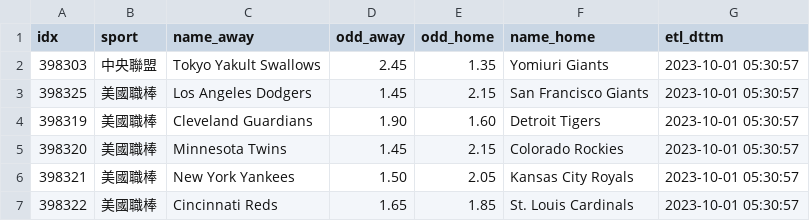
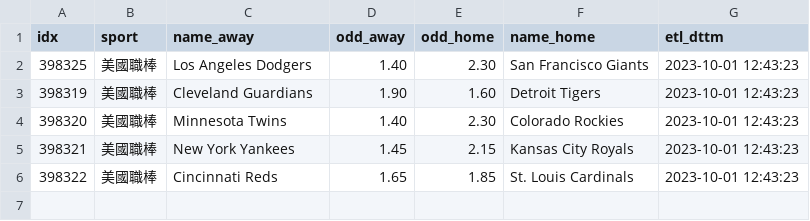
Before and after one commit to achilles0926/tw_sport_lottery, a CSV file: twsl_baseball_odds_new.csv, drawn as a sheet.

```diff
--- a/twsl_baseball_odds_new.csv
+++ b/twsl_baseball_odds_new.csv
@@ -1,7 +1,6 @@
 idx,sport,name_away,odd_away,odd_home,name_home,etl_dttm
-398303,中央聯盟,Tokyo Yakult Swallows,2.45,1.35,Yomiuri Giants,2023-10-01 05:30:57
-398325,美國職棒,Los Angeles Dodgers,1.45,2.15,San Francisco Giants,2023-10-01 05:30:57
-398319,美國職棒,Cleveland Guardians,1.90,1.60,Detroit Tigers,2023-10-01 05:30:57
-398320,美國職棒,Minnesota Twins,1.45,2.15,Colorado Rockies,2023-10-01 05:30:57
-398321,美國職棒,New York Yankees,1.50,2.05,Kansas City Royals,2023-10-01 05:30:57
-398322,美國職棒,Cincinnati Reds,1.65,1.85,St. Louis Cardinals,2023-10-01 05:30:57
+398325,美國職棒,Los Angeles Dodgers,1.40,2.30,San Francisco Giants,2023-10-01 12:43:23
+398319,美國職棒,Cleveland Guardians,1.90,1.60,Detroit Tigers,2023-10-01 12:43:23
+398320,美國職棒,Minnesota Twins,1.40,2.30,Colorado Rockies,2023-10-01 12:43:23
+398321,美國職棒,New York Yankees,1.45,2.15,Kansas City Royals,2023-10-01 12:43:23
+398322,美國職棒,Cincinnati Reds,1.65,1.85,St. Louis Cardinals,2023-10-01 12:43:23
```
Also changed, not shown: twsl_baseball_odds_backup.csv, twsl_baseball_odds_base.csv.
